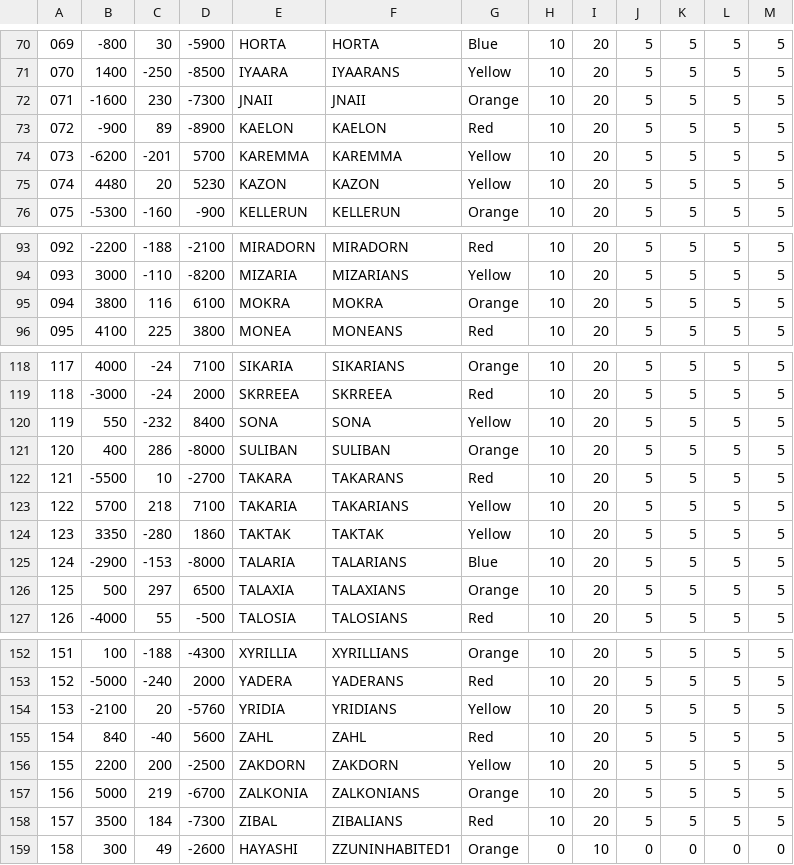
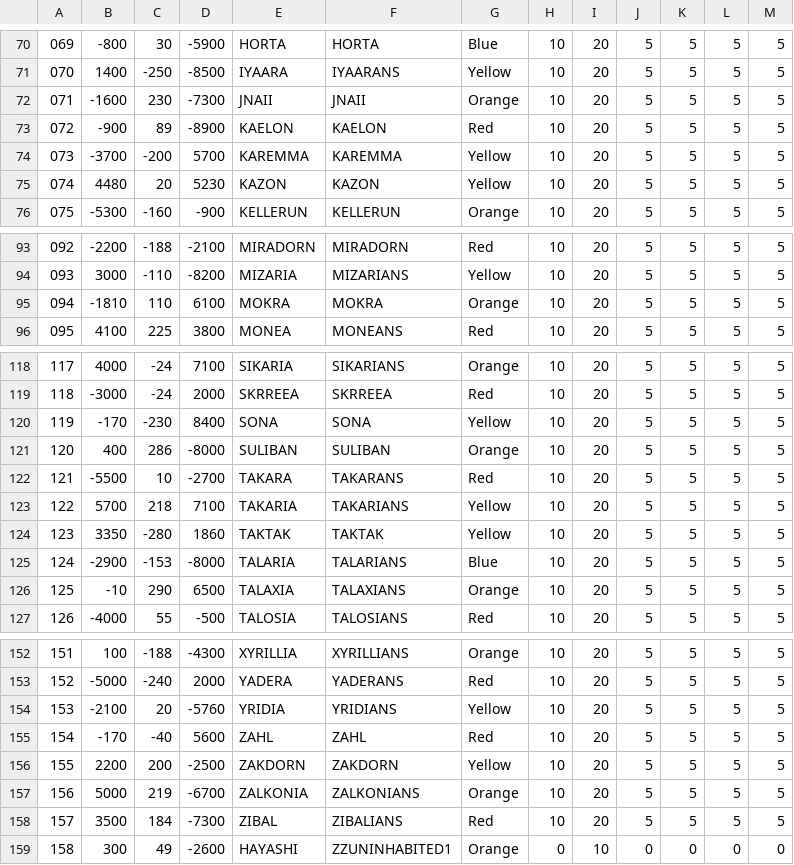
Before and after one commit to BotF2/Unity3D_BirthOfTheFederation, a CSV file: Assets/Resources/Data/StarSystems.csv, drawn as a sheet; only a part is shown, gaps mark what is left out; the diff covers the shown part only.

```diff
--- a/Assets/Resources/Data/StarSystems.csv
+++ b/Assets/Resources/Data/StarSystems.csv
@@ -73,3 +73,3 @@
 072,-900,89,-8900,KAELON,KAELON,Red,10,20,5,5,5,5
-073,-6200,-201,5700,KAREMMA,KAREMMA,Yellow,10,20,5,5,5,5
+073,-3700,-200,5700,KAREMMA,KAREMMA,Yellow,10,20,5,5,5,5
 074,4480,20,5230,KAZON,KAZON,Yellow,10,20,5,5,5,5
@@ -94,3 +94,3 @@
 093,3000,-110,-8200,MIZARIA,MIZARIANS,Yellow,10,20,5,5,5,5
-094,3800,116,6100,MOKRA,MOKRA,Orange,10,20,5,5,5,5
+094,-1810,110,6100,MOKRA,MOKRA,Orange,10,20,5,5,5,5
 095,4100,225,3800,MONEA,MONEANS,Red,10,20,5,5,5,5
@@ -119,3 +119,3 @@
 118,-3000,-24,2000,SKRREEA,SKRREEA,Red,10,20,5,5,5,5
-119,550,-232,8400,SONA,SONA,Yellow,10,20,5,5,5,5
+119,-170,-230,8400,SONA,SONA,Yellow,10,20,5,5,5,5
 120,400,286,-8000,SULIBAN,SULIBAN,Orange,10,20,5,5,5,5
@@ -125,3 +125,3 @@
 124,-2900,-153,-8000,TALARIA,TALARIANS,Blue,10,20,5,5,5,5
-125,500,297,6500,TALAXIA,TALAXIANS,Orange,10,20,5,5,5,5
+125,-10,290,6500,TALAXIA,TALAXIANS,Orange,10,20,5,5,5,5
 126,-4000,55,-500,TALOSIA,TALOSIANS,Red,10,20,5,5,5,5
@@ -154,3 +154,3 @@
 153,-2100,20,-5760,YRIDIA,YRIDIANS,Yellow,10,20,5,5,5,5
-154,840,-40,5600,ZAHL,ZAHL,Red,10,20,5,5,5,5
+154,-170,-40,5600,ZAHL,ZAHL,Red,10,20,5,5,5,5
 155,2200,200,-2500,ZAKDORN,ZAKDORN,Yellow,10,20,5,5,5,5
```
Also changed, not shown: 33 edited cells elsewhere in this file, 16 other files.
